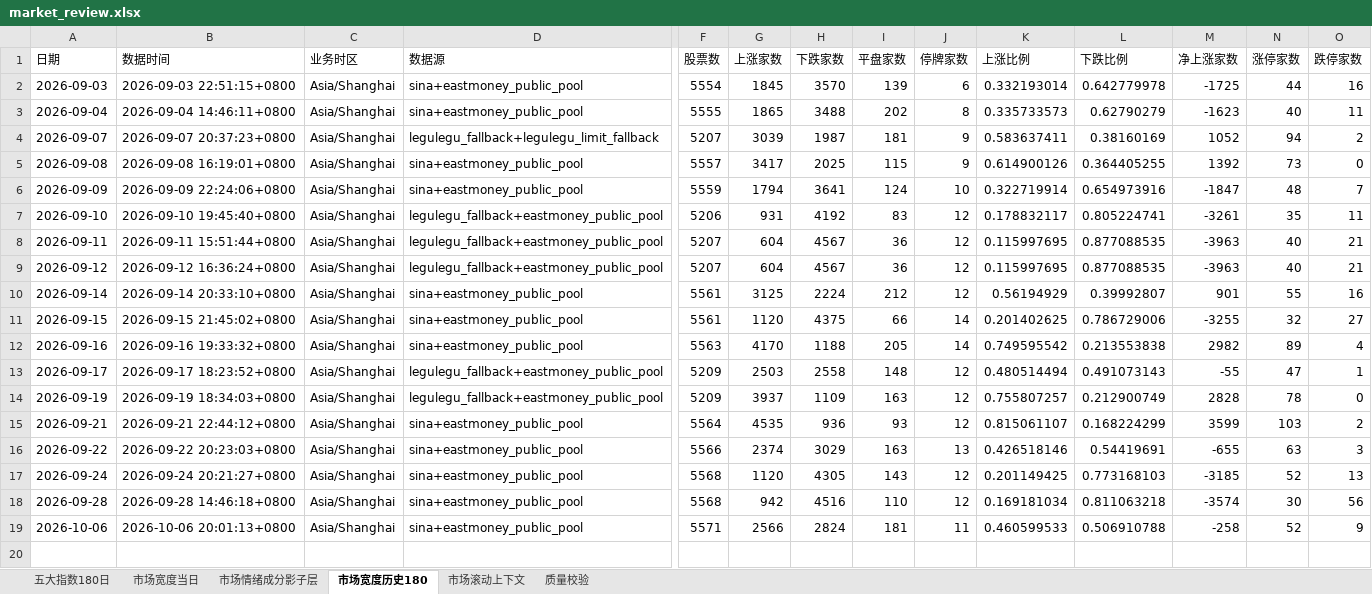
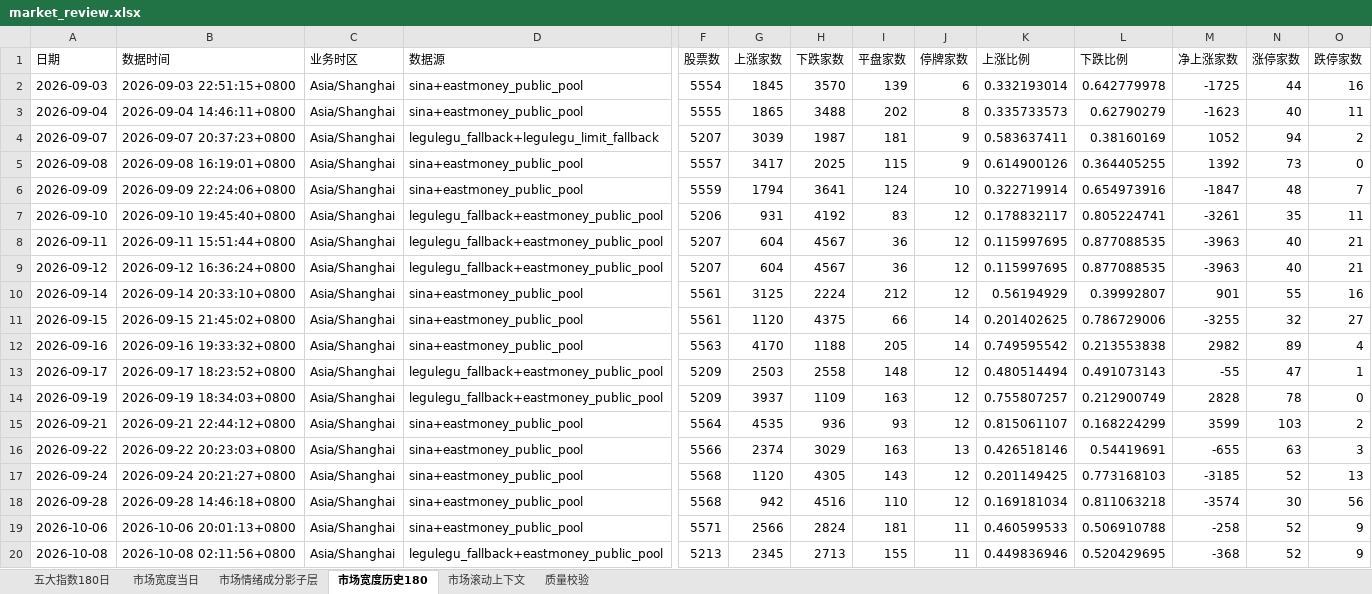
Before and after one commit to CyberAI2026/-akshare-mobile, an Excel workbook: v5_data/latest/market_review.xlsx, sheet 市场宽度历史180, drawn as a sheet; only a part is shown, gaps mark what is left out; values as stored, in another font and other column widths than the file's, no borders; rows hold the shown columns only; the diff names each change by its address in the sheet, - before the commit and + after, or states it on an @@ line.

```diff
--- a/v5_data/latest/market_review.xlsx (sheet 市场宽度历史180)
+++ b/v5_data/latest/market_review.xlsx (sheet 市场宽度历史180)
+row 20: 2026-10-08 | 2026-10-08 02:11:56+0800 | Asia/Shanghai | legulegu_fallback+eastmoney_public_pool | 5213 | 2345 | 2713 | 155 | 11 | 0.449836946 | 0.520429695 | -368 | 52 | 9
```
Also changed, not shown: sheet 市场情绪成分影子层, sheet 市场滚动上下文, sheet 市场宽度当日, sheet 质量校验, v5_data/latest/sector_fund_flow.xlsx, 4 other files.
